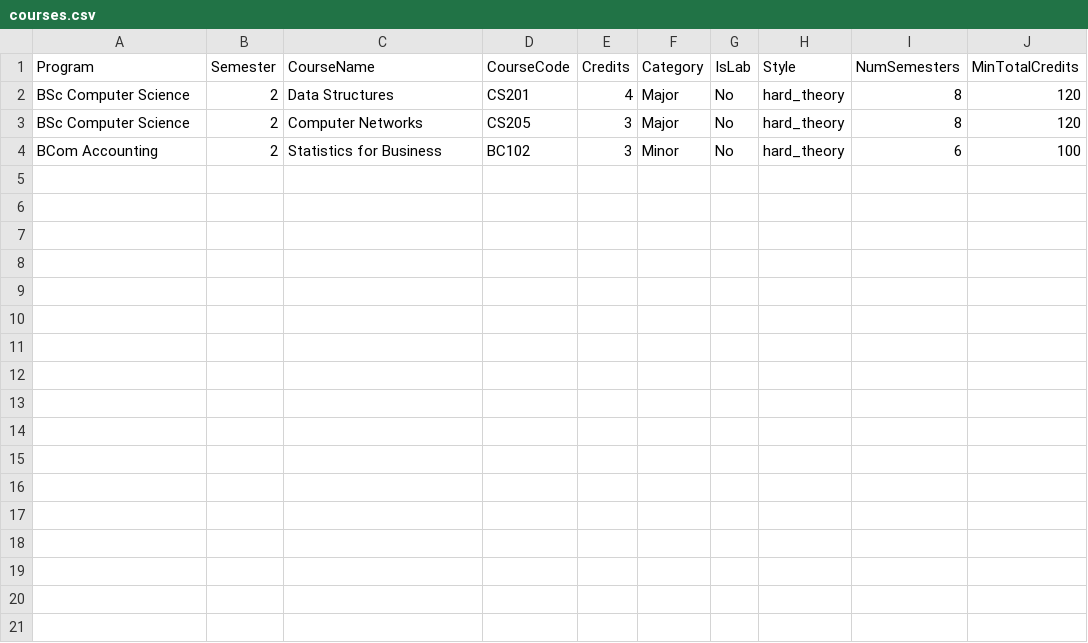
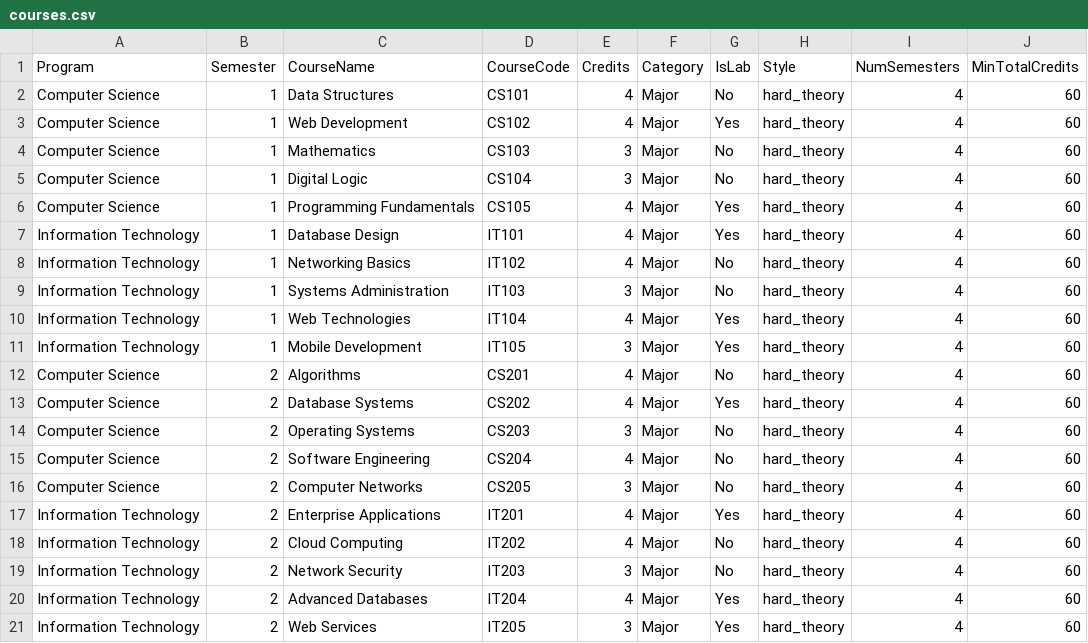
Before and after one commit to tonypanda7/Tymely-Timetable-Generating-website, a CSV file: public/samples/courses.csv, drawn as a sheet.

```diff
--- a/public/samples/courses.csv
+++ b/public/samples/courses.csv
@@ -1,4 +1,21 @@
 Program,Semester,CourseName,CourseCode,Credits,Category,IsLab,Style,NumSemesters,MinTotalCredits
-BSc Computer Science,2,Data Structures,CS201,4,Major,No,hard_theory,8,120
-BSc Computer Science,2,Computer Networks,CS205,3,Major,No,hard_theory,8,120
-BCom Accounting,2,Statistics for Business,BC102,3,Minor,No,hard_theory,6,100
+Computer Science,1,Data Structures,CS101,4,Major,No,hard_theory,4,60
+Computer Science,1,Web Development,CS102,4,Major,Yes,hard_theory,4,60
+Computer Science,1,Mathematics,CS103,3,Major,No,hard_theory,4,60
+Computer Science,1,Digital Logic,CS104,3,Major,No,hard_theory,4,60
+Computer Science,1,Programming Fundamentals,CS105,4,Major,Yes,hard_theory,4,60
+Information Technology,1,Database Design,IT101,4,Major,Yes,hard_theory,4,60
+Information Technology,1,Networking Basics,IT102,4,Major,No,hard_theory,4,60
+Information Technology,1,Systems Administration,IT103,3,Major,No,hard_theory,4,60
+Information Technology,1,Web Technologies,IT104,4,Major,Yes,hard_theory,4,60
+Information Technology,1,Mobile Development,IT105,3,Major,Yes,hard_theory,4,60
+Computer Science,2,Algorithms,CS201,4,Major,No,hard_theory,4,60
+Computer Science,2,Database Systems,CS202,4,Major,Yes,hard_theory,4,60
+Computer Science,2,Operating Systems,CS203,3,Major,No,hard_theory,4,60
+Computer Science,2,Software Engineering,CS204,4,Major,No,hard_theory,4,60
+Computer Science,2,Computer Networks,CS205,3,Major,No,hard_theory,4,60
+Information Technology,2,Enterprise Applications,IT201,4,Major,Yes,hard_theory,4,60
+Information Technology,2,Cloud Computing,IT202,4,Major,No,hard_theory,4,60
+Information Technology,2,Network Security,IT203,3,Major,No,hard_theory,4,60
+Information Technology,2,Advanced Databases,IT204,4,Major,Yes,hard_theory,4,60
+Information Technology,2,Web Services,IT205,3,Major,Yes,hard_theory,4,60
```
Also changed, not shown: public/samples/students.csv, 7 other files.
